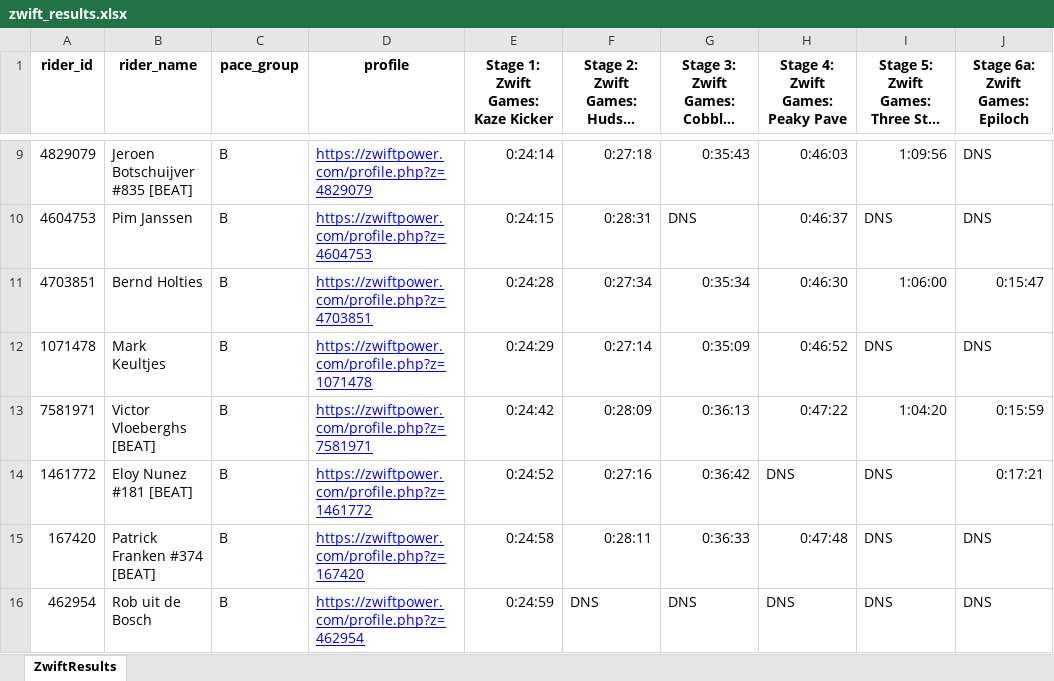
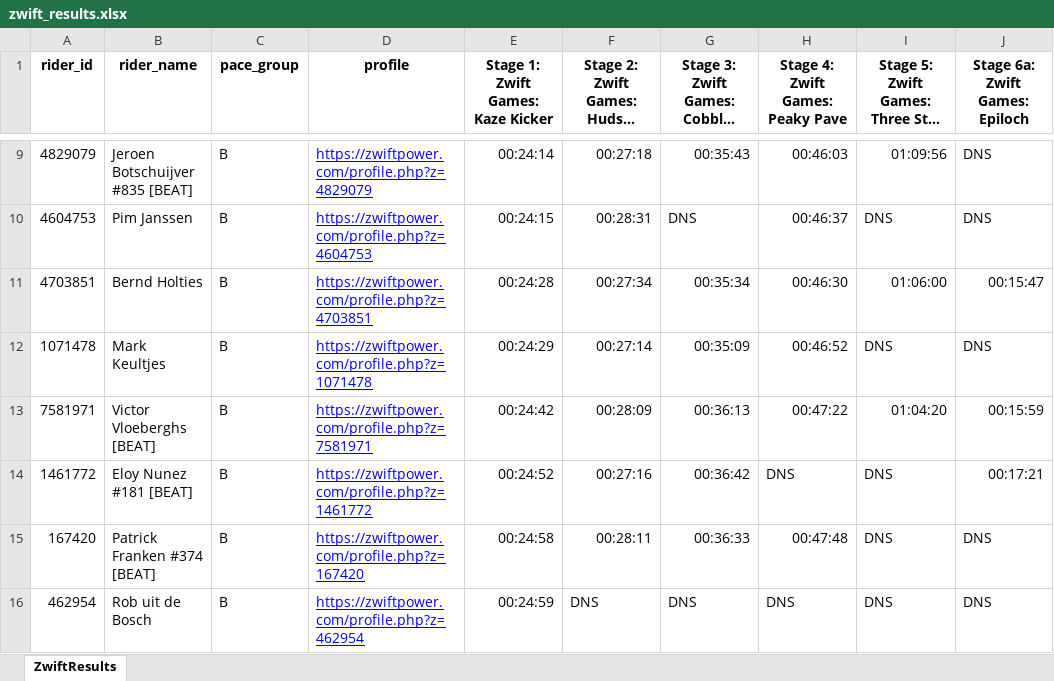
Before and after one commit to victorvloeberghs/zwiftpower_scraper, an Excel workbook: zwift_results.xlsx, sheet ZwiftResults, drawn as a sheet; only a part is shown, gaps mark what is left out; long unchanged cells end in …; values as stored, in another font and other column widths than the file's, no borders; the diff covers the shown part only; the diff names each change by its address in the sheet, - before the commit and + after, or states it on an @@ line.

```diff
--- a/zwift_results.xlsx (sheet ZwiftResults)
+++ b/zwift_results.xlsx (sheet ZwiftResults)
-E9: 0:24:14
+E9: 00:24:14
-F9: 0:27:18
+F9: 00:27:18
-G9: 0:35:43
+G9: 00:35:43
-H9 (Stage 4: Zwift Games: Peaky Pave): 0:46:03
+H9 (Stage 4: Zwift Games: Peaky Pave): 00:46:03
-I9: 1:09:56
+I9: 01:09:56
-E10: 0:24:15
+E10: 00:24:15
-F10: 0:28:31
+F10: 00:28:31
-H10 (Stage 4: Zwift Games: Peaky Pave): 0:46:37
+H10 (Stage 4: Zwift Games: Peaky Pave): 00:46:37
-E11: 0:24:28
+E11: 00:24:28
-F11: 0:27:34
+F11: 00:27:34
-G11: 0:35:34
+G11: 00:35:34
-H11 (Stage 4: Zwift Games: Peaky Pave): 0:46:30
+H11 (Stage 4: Zwift Games: Peaky Pave): 00:46:30
-I11: 1:06:00
+I11: 01:06:00
-J11 (Stage 6a: Zwift Games: Epiloch): 0:15:47
+J11 (Stage 6a: Zwift Games: Epiloch): 00:15:47
-E12: 0:24:29
+E12: 00:24:29
-F12: 0:27:14
+F12: 00:27:14
-G12: 0:35:09
+G12: 00:35:09
-H12 (Stage 4: Zwift Games: Peaky Pave): 0:46:52
+H12 (Stage 4: Zwift Games: Peaky Pave): 00:46:52
-E13: 0:24:42
+E13: 00:24:42
-F13: 0:28:09
+F13: 00:28:09
-G13: 0:36:13
+G13: 00:36:13
-H13 (Stage 4: Zwift Games: Peaky Pave): 0:47:22
+H13 (Stage 4: Zwift Games: Peaky Pave): 00:47:22
-I13: 1:04:20
+I13: 01:04:20
-J13 (Stage 6a: Zwift Games: Epiloch): 0:15:59
+J13 (Stage 6a: Zwift Games: Epiloch): 00:15:59
-E14: 0:24:52
+E14: 00:24:52
-F14: 0:27:16
+F14: 00:27:16
-G14: 0:36:42
+G14: 00:36:42
-J14 (Stage 6a: Zwift Games: Epiloch): 0:17:21
+J14 (Stage 6a: Zwift Games: Epiloch): 00:17:21
-E15: 0:24:58
+E15: 00:24:58
-F15: 0:28:11
+F15: 00:28:11
-G15: 0:36:33
+G15: 00:36:33
-H15 (Stage 4: Zwift Games: Peaky Pave): 0:47:48
+H15 (Stage 4: Zwift Games: Peaky Pave): 00:47:48
-E16: 0:24:59
+E16: 00:24:59
```
Also changed, not shown: 1 added row and 66 edited cells elsewhere in this sheet, 1 other file.
